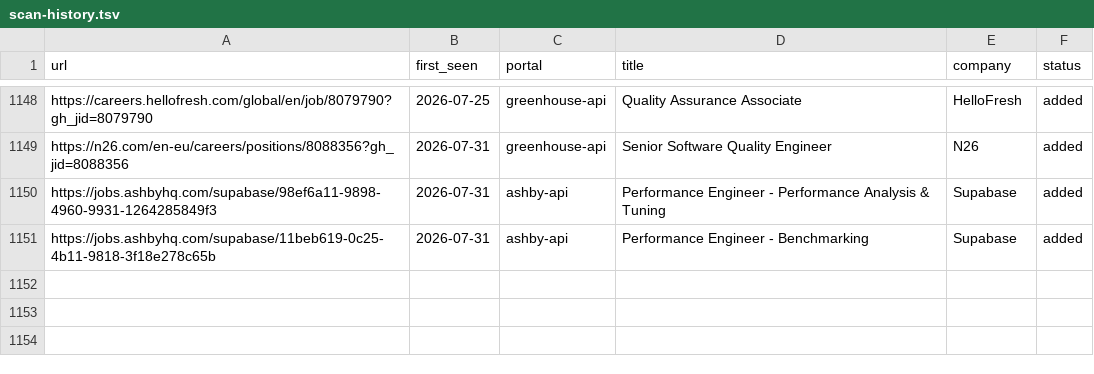
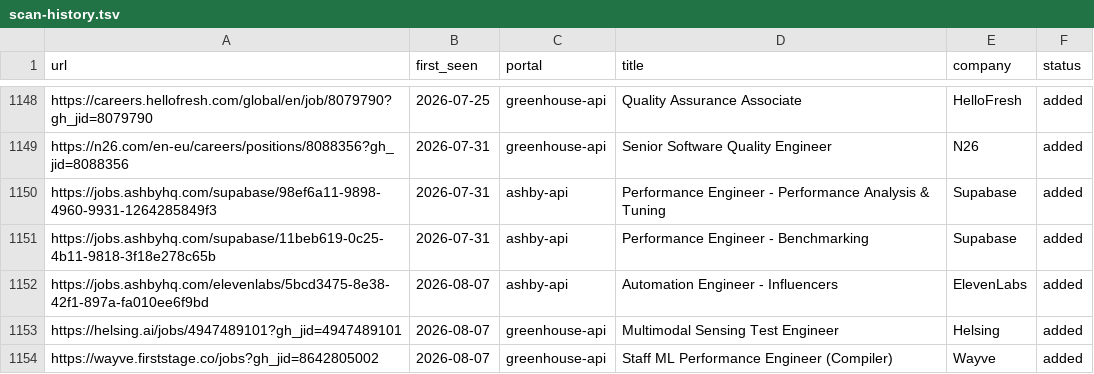
Before and after one commit to akashRoot1/career-ops, a TSV file: data/scan-history.tsv, drawn as a sheet; only a part is shown, gaps mark what is left out; the diff names each change by its address in the sheet, - before the commit and + after, or states it on an @@ line.

```diff
--- a/data/scan-history.tsv
+++ b/data/scan-history.tsv
+row 1152: https://jobs.ashbyhq.com/elevenlabs/5bcd3475-8e38-42f1-897a-fa010ee6f9bd | 2026-08-07 | ashby-api | Automation Engineer - Influencers | ElevenLabs | added
+row 1153: https://helsing.ai/jobs/4947489101?gh_jid=4947489101 | 2026-08-07 | greenhouse-api | Multimodal Sensing Test Engineer | Helsing | added
+row 1154: https://wayve.firststage.co/jobs?gh_jid=8642805002 | 2026-08-07 | greenhouse-api | Staff ML Performance Engineer (Compiler) | Wayve | added
```
Also changed, not shown: 1 other file.
